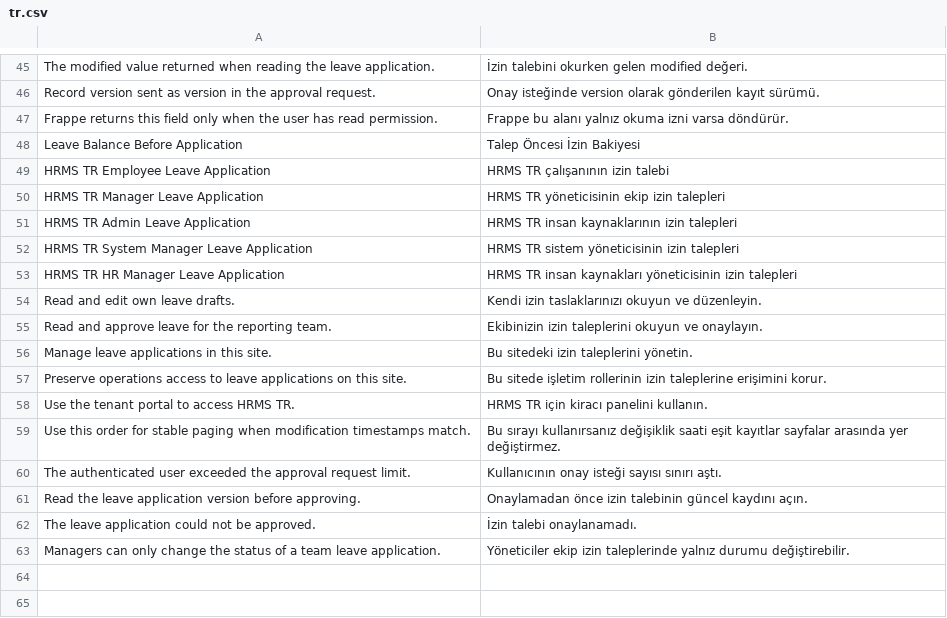
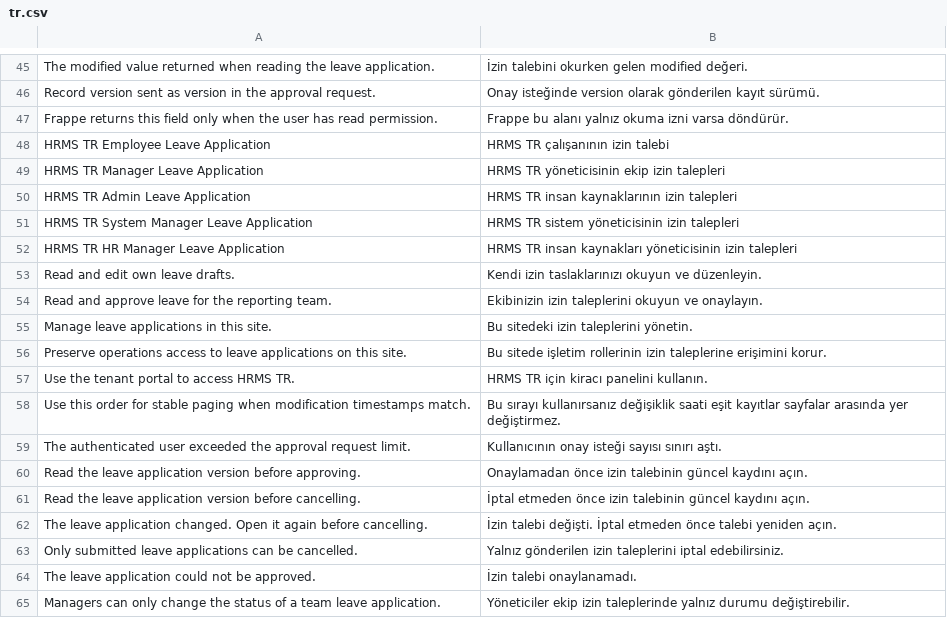
Before and after one commit to karacaismail/frappesetup, a CSV file: backend/apps/hrms_tr/hrms_tr/translations/tr.csv, drawn as a sheet; only a part is shown, gaps mark what is left out.

Commit message:
İK iptalini ve onaylayan kişi sorgusunu portal uçlarına taşı

```diff
--- a/backend/apps/hrms_tr/hrms_tr/translations/tr.csv
+++ b/backend/apps/hrms_tr/hrms_tr/translations/tr.csv
@@ -47,3 +47,2 @@ Record version sent as version in the approval request.,Onay isteğinde version
 Frappe returns this field only when the user has read permission.,Frappe bu alanı yalnız okuma izni varsa döndürür.
-Leave Balance Before Application,Talep Öncesi İzin Bakiyesi
 HRMS TR Employee Leave Application,HRMS TR çalışanının izin talebi
@@ -61,2 +60,5 @@ The authenticated user exceeded the approval request limit.,Kullanıcının onay
 Read the leave application version before approving.,Onaylamadan önce izin talebinin güncel kaydını açın.
+Read the leave application version before cancelling.,İptal etmeden önce izin talebinin güncel kaydını açın.
+The leave application changed. Open it again before cancelling.,İzin talebi değişti. İptal etmeden önce talebi yeniden açın.
+Only submitted leave applications can be cancelled.,Yalnız gönderilen izin taleplerini iptal edebilirsiniz.
 The leave application could not be approved.,İzin talebi onaylanamadı.
```
Also changed, not shown: 7 other files.
